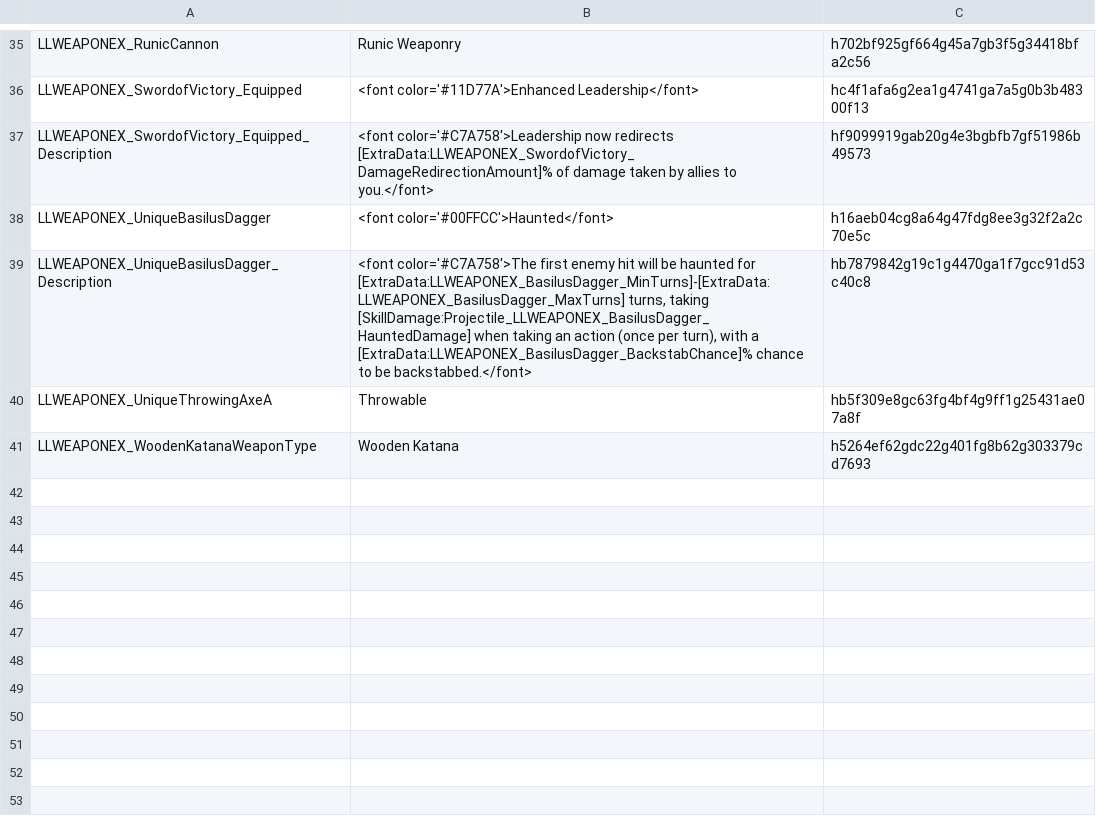
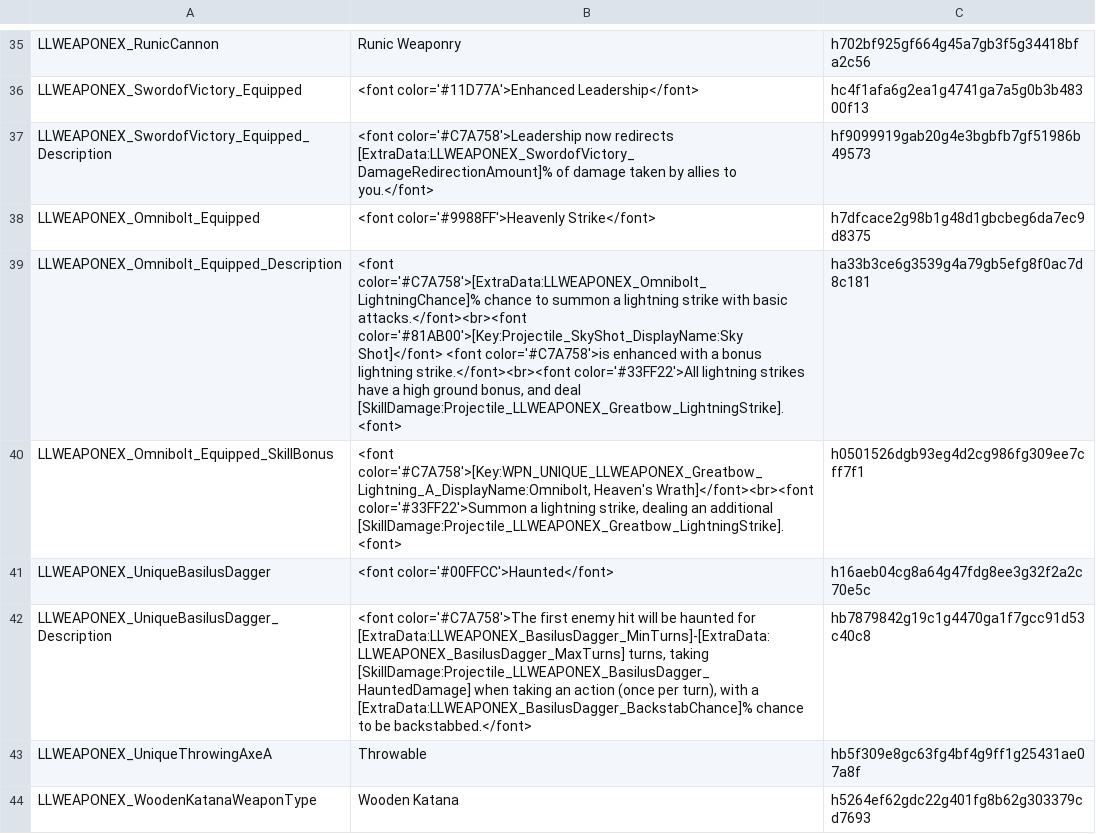
Before and after one commit to LaughingLeader-DOS2-Mods/WeaponExpansion, a TSV file: LocalKeys/LLWEAPONEX_Tags_Misc.tsv, drawn as a sheet; only a part is shown, gaps mark what is left out.

Commit message:
Update localization

```diff
--- a/LocalKeys/LLWEAPONEX_Tags_Misc.tsv
+++ b/LocalKeys/LLWEAPONEX_Tags_Misc.tsv
@@ -37,2 +37,5 @@ LLWEAPONEX_SwordofVictory_Equipped	<font color='#11D77A'>Enhanced Leadership</fo
 LLWEAPONEX_SwordofVictory_Equipped_Description	<font color='#C7A758'>Leadership now redirects [ExtraData:LLWEAPONEX_SwordofVictory_DamageRedirectionAmount]% of damage taken by allies to you.</font>	hf9099919gab20g4e3bgbfb7gf51986b49573
+LLWEAPONEX_Omnibolt_Equipped	<font color='#9988FF'>Heavenly Strike</font>	h7dfcace2g98b1g48d1gbcbeg6da7ec9d8375
+LLWEAPONEX_Omnibolt_Equipped_Description	<font color='#C7A758'>[ExtraData:LLWEAPONEX_Omnibolt_LightningChance]% chance to summon a lightning strike with basic attacks.</font><br><font color='#81AB00'>[Key:Projectile_SkyShot_DisplayName:Sky Shot]</font> <font color='#C7A758'>is enhanced with a bonus lightning strike.</font><br><font color='#33FF22'>All lightning strikes have a high ground bonus, and deal [SkillDamage:Projectile_LLWEAPONEX_Greatbow_LightningStrike].<font>	ha33b3ce6g3539g4a79gb5efg8f0ac7d8c181
+LLWEAPONEX_Omnibolt_Equipped_SkillBonus	<font color='#C7A758'>[Key:WPN_UNIQUE_LLWEAPONEX_Greatbow_Lightning_A_DisplayName:Omnibolt, Heaven's Wrath]</font><br><font color='#33FF22'>Summon a lightning strike, dealing an additional [SkillDamage:Projectile_LLWEAPONEX_Greatbow_LightningStrike].<font>	h0501526dgb93eg4d2cg986fg309ee7cff7f1
 LLWEAPONEX_UniqueBasilusDagger	<font color='#00FFCC'>Haunted</font>	h16aeb04cg8a64g47fdg8ee3g32f2a2c70e5c
```
Also changed, not shown: 14 other files.
